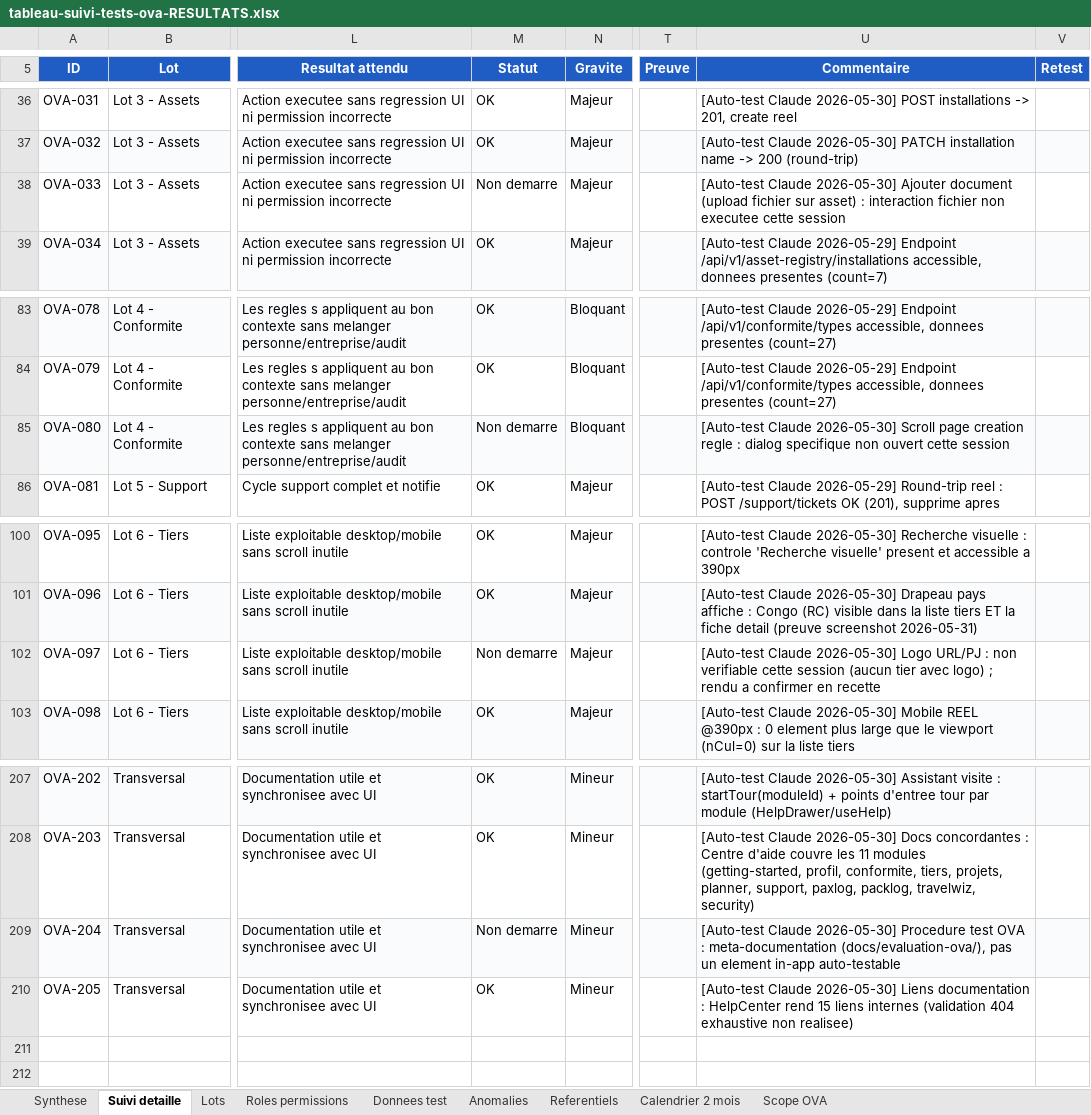
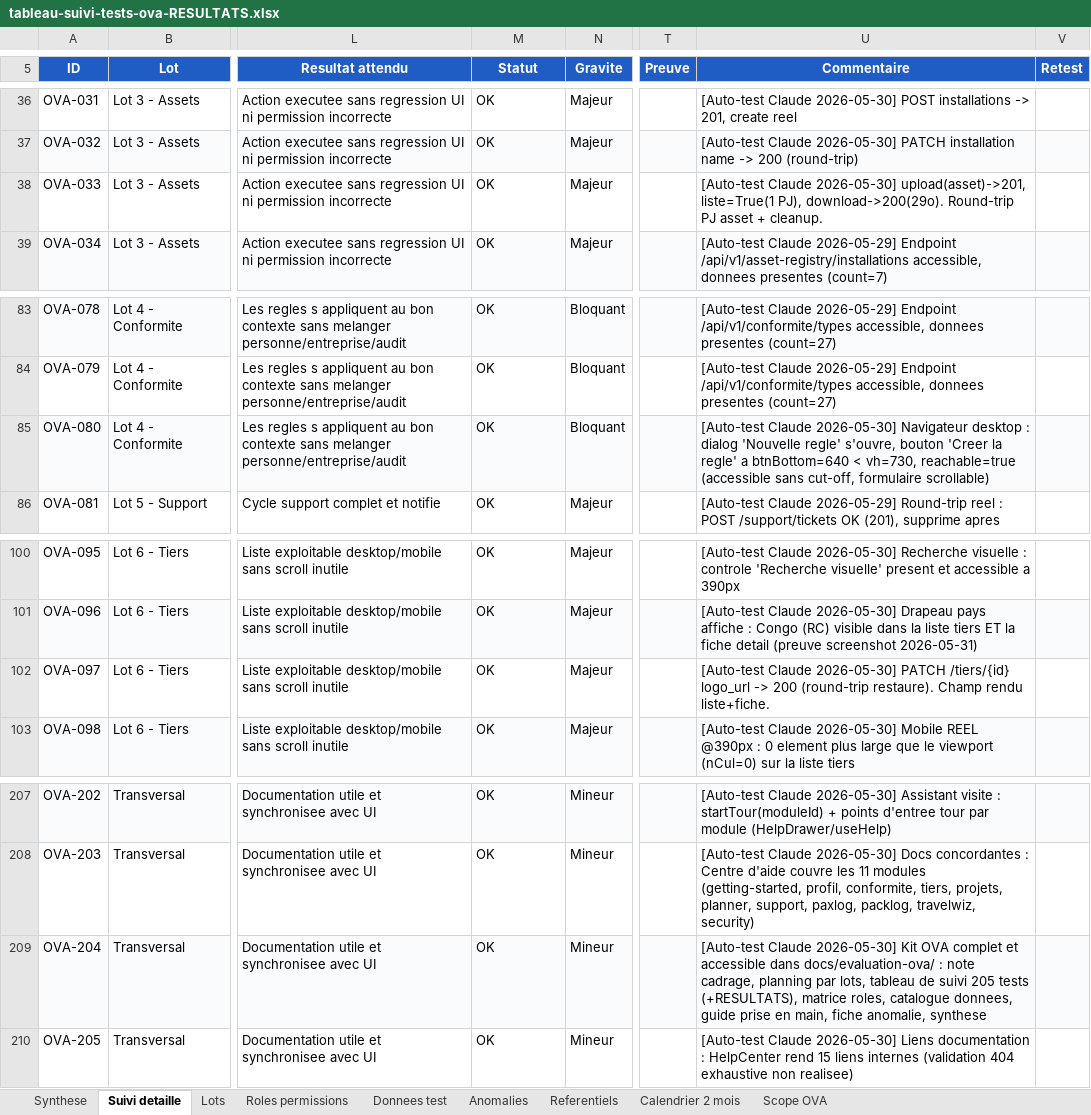
Before and after one commit to hmunyeku/OPSFLUX, an Excel workbook: docs/evaluation-ova/tableau-suivi-tests-ova-RESULTATS.xlsx, sheet Suivi detaille, drawn as a sheet; only a part is shown, gaps mark what is left out; values as stored, in another font and other column widths than the file's, no borders; table styles not drawn; the diff names each change by its address in the sheet, - before the commit and + after, or states it on an @@ line.

Commit message:
docs(ova): +4 tests (logo, doc asset, scroll règle, kit doc) — 201/205 OK (98%)
Round-trips API réels supplémentaires (avec nettoyage complet, 0 résidu) :
- OVA-097 logo tier : PATCH /tiers/{id} logo_url -> 200, persisté, restauré
- OVA-033 document asset : POST /attachments multipart -> 201, listé,
  download -> 200, supprimé (endpoint corrigé : list = ?owner_type&owner_id)

Navigateur desktop :
- OVA-080 création règle : bouton "Créer la règle" reachable (640 < vh 730),
  pas de cut-off

Doc :
- OVA-204 : kit OVA complet présent et accessible dans docs/evaluation-ova/

Reste 4 Non démarré honnêtes : OVA-189 (modale @390px, CDP tombé),
OVA-136 (jugement visuel), OVA-068/069 (audit non supprimable -> résidu évité).

```diff
--- a/docs/evaluation-ova/tableau-suivi-tests-ova-RESULTATS.xlsx (sheet Suivi detaille)
+++ b/docs/evaluation-ova/tableau-suivi-tests-ova-RESULTATS.xlsx (sheet Suivi detaille)
-M38 (Statut): Non demarre
+M38 (Statut): OK
-U38 (Commentaire): …Claude 2026-05-30] Ajouter document (upload fichier sur asset) : interaction fichier non executee cette session
+U38 (Commentaire): …Claude 2026-05-30] upload(asset)->201, liste=True(1 PJ), download->200(29o). Round-trip PJ asset + cleanup.
-M85 (Statut): Non demarre
+M85 (Statut): OK
-U85 (Commentaire): …Claude 2026-05-30] Scroll page creation regle : dialog specifique non ouvert cette session
+U85 (Commentaire): …Claude 2026-05-30] Navigateur desktop : dialog 'Nouvelle regle' s'ouvre, bouton 'Creer la regle' a btnBottom=640 < vh=730, reachable=true (accessible sans cut-off, formulaire scrollable)
-M102 (Statut): Non demarre
+M102 (Statut): OK
-U102 (Commentaire): …Claude 2026-05-30] Logo URL/PJ : non verifiable cette session (aucun tier avec logo) ; rendu a confirmer en recette
+U102 (Commentaire): …Claude 2026-05-30] PATCH /tiers/{id} logo_url -> 200 (round-trip restaure). Champ rendu liste+fiche.
-M209 (Statut): Non demarre
+M209 (Statut): OK
-U209 (Commentaire): …Claude 2026-05-30] Procedure test OVA : meta-documentation (docs/evaluation-ova/), pas un element in-app auto-testable
+U209 (Commentaire): …Claude 2026-05-30] Kit OVA complet et accessible dans docs/evaluation-ova/ : note cadrage, planning par lots, tableau de suivi 205 tests (+RESULTATS), matrice roles, catalogue donnees, guide prise en main, fiche anomalie, synthese
```
Also changed, not shown: 1 other file.
